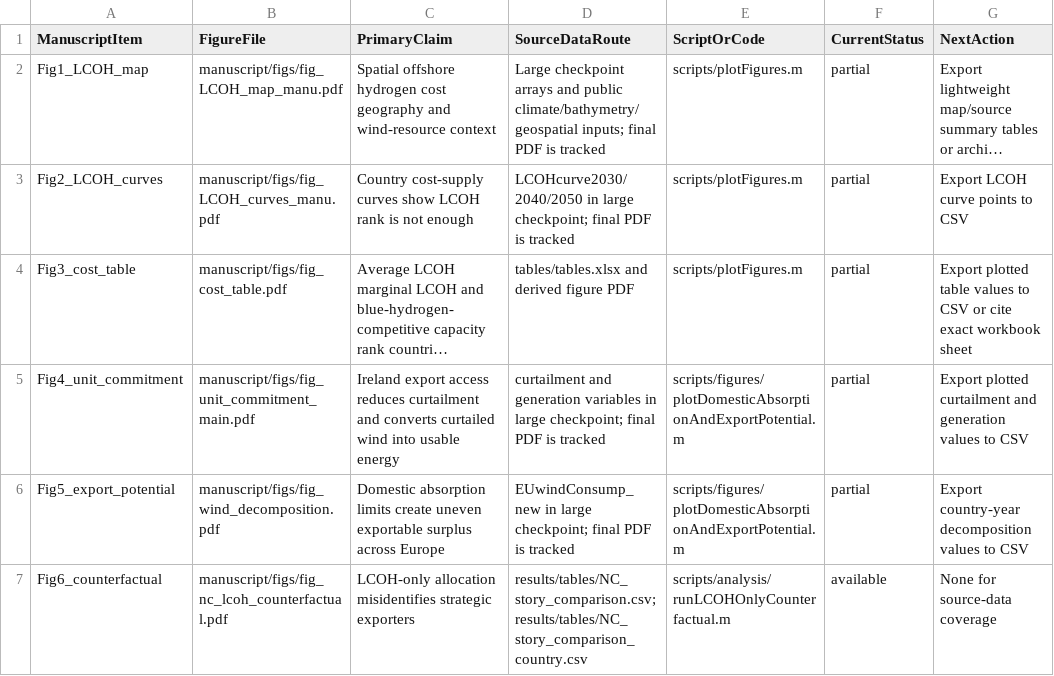
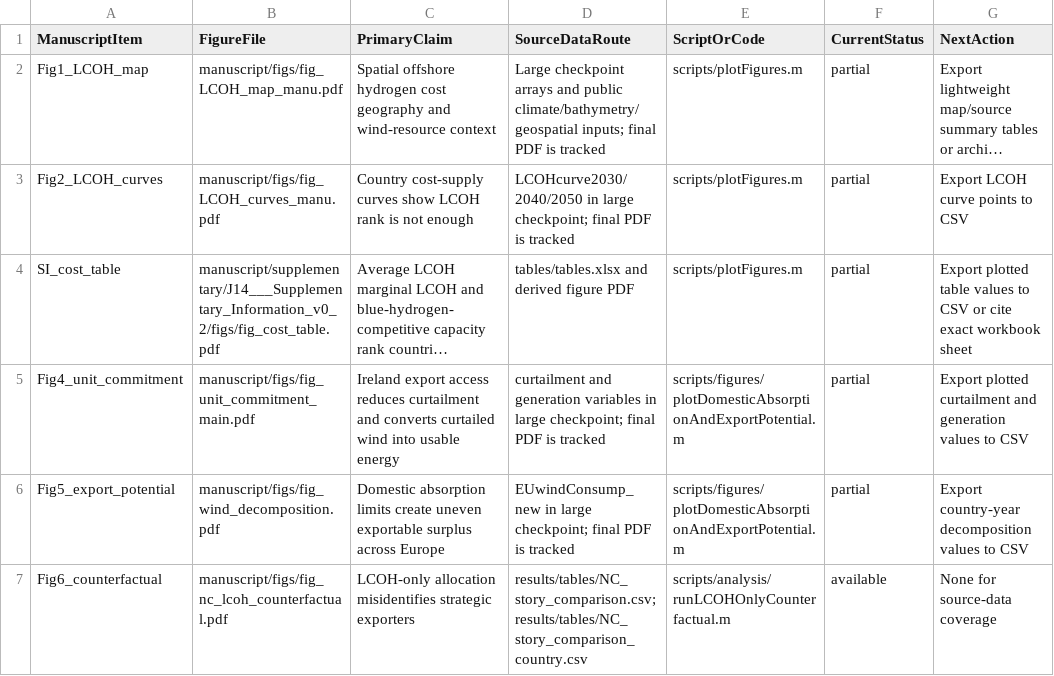
Before and after one commit to ShengWang-EE/HyExport, a CSV file: results/tables/NC_source_data_inventory.csv, drawn as a sheet; only a part is shown; long unchanged cells end in …; the diff names each change by its address in the sheet, - before the commit and + after, or states it on an @@ line.

Commit message:
Improve manuscript narrative flow

```diff
--- a/results/tables/NC_source_data_inventory.csv
+++ b/results/tables/NC_source_data_inventory.csv
-A4 (ManuscriptItem): Fig3_cost_table
+A4 (ManuscriptItem): SI_cost_table
-B4 (FigureFile): manuscript/figs/fig_cost_table.pdf
+B4 (FigureFile): manuscript/supplementary/J14___Supplementary_Information_v0_2/figs/fig_cost_table.pdf
```
Also changed, not shown: 15 other files.
